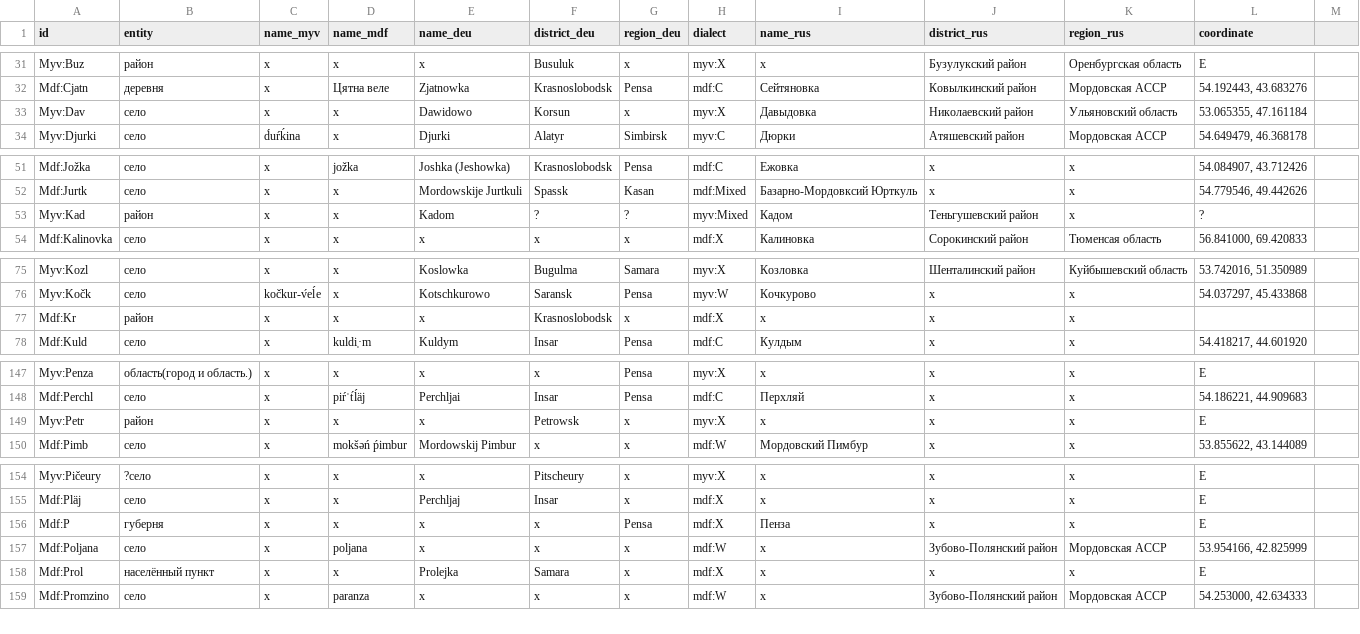
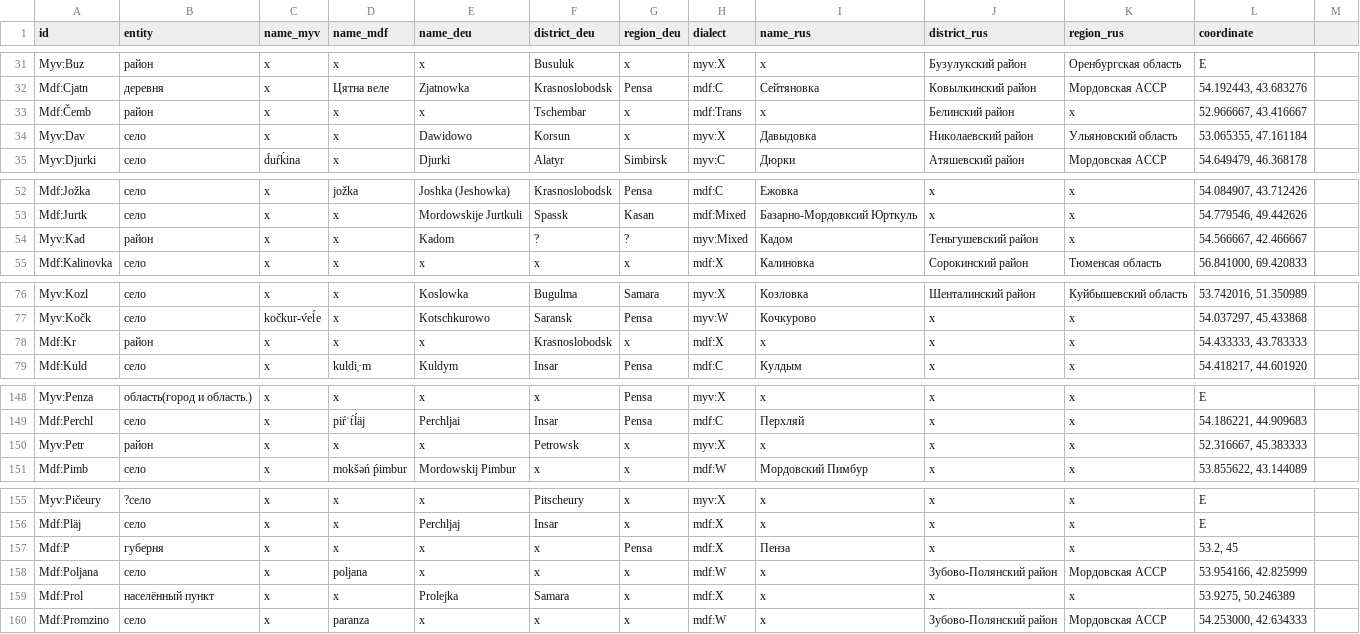
Before and after one commit to rueter/Mordvin-Varieties, a CSV file: PMW_locale_01a.csv, drawn as a sheet; only a part is shown, gaps mark what is left out.

Commit message:
Update PMW_locale_01a.csv

```diff
--- a/PMW_locale_01a.csv
+++ b/PMW_locale_01a.csv
@@ -32,2 +32,3 @@ Myv:Buz,район,x,x,x,Busuluk,x,myv:X,x,Бузулукский район,О
 Mdf:Cjatn,деревня,x,Цятна веле,Zjatnowka,Krasnoslobodsk,Pensa,mdf:C,Сейтяновка,Ковылкинский район,Мордовская АССР,"54.192443, 43.683276"
+Mdf:Čemb,район,x,x,x,Tschembar,x,mdf:Trans,x,Белинский район,x,"52.966667, 43.416667"
 Myv:Dav,село,x,x,Dawidowo,Korsun,x,myv:X,Давыдовка,Николаевский район,Ульяновский область,"53.065355, 47.161184"
@@ -52,3 +53,3 @@ Mdf:Jožka,село,x,jožka,Joshka (Jeshowka),Krasnoslobodsk,Pensa,mdf:C,Ежо
 Mdf:Jurtk,село,x,x,Mordowskije Jurtkuli,Spassk,Kasan,mdf:Mixed,Базарно-Мордовксий Юрткуль,x,x,"54.779546, 49.442626"
-Myv:Kad,район,x,x,Kadom,?,?,myv:Mixed,Кадом,Теньгушевский район,x,?
+Myv:Kad,район,x,x,Kadom,?,?,myv:Mixed,Кадом,Теньгушевский район,x,"54.566667, 42.466667"
 Mdf:Kalinovka,село,x,x,x,x,x,mdf:X,Калиновка,Сорокинский район,Тюменсая область,"56.841000, 69.420833"
@@ -76,3 +77,3 @@ Myv:Kozl,село,x,x,Koslowka,Bugulma,Samara,myv:X,Козловка,Шента
 Myv:Kočk,село,kočkur-v́eĺe,x,Kotschkurowo,Saransk,Pensa,myv:W,Кочкурово,x,x,"54.037297, 45.433868"
-Mdf:Kr,район,x,x,x,Krasnoslobodsk,x,mdf:X,x,x,x,
+Mdf:Kr,район,x,x,x,Krasnoslobodsk,x,mdf:X,x,x,x,"54.433333, 43.783333"
 Mdf:Kuld,село,x,kuldi͔·m,Kuldym,Insar,Pensa,mdf:C,Кулдым,x,x,"54.418217, 44.601920"
@@ -148,3 +149,3 @@ Myv:Penza,область(город и область.),x,x,x,x,Pensa,myv:X,x,x,
 Mdf:Perchl,село,x,piŕʿt́ĺäj,Perchljai,Insar,Pensa,mdf:C,Перхляй,x,x,"54.186221, 44.909683"
-Myv:Petr,район,x,x,x,Petrowsk,x,myv:X,x,x,x,E
+Myv:Petr,район,x,x,x,Petrowsk,x,myv:X,x,x,x,"52.316667, 45.383333"
 Mdf:Pimb,село,x,mokšəń ṕimbur,Mordowskij Pimbur,x,x,mdf:W,Мордовский Пимбур,x,x,"53.855622, 43.144089"
@@ -155,5 +156,5 @@ Myv:Pičeury,?село,x,x,x,Pitscheury,x,myv:X,x,x,x,E
 Mdf:Pläj,село,x,x,Perchljaj,Insar,x,mdf:X,x,x,x,E
-Mdf:P,губерня,x,x,x,x,Pensa,mdf:X,Пенза,x,x,E
+Mdf:P,губерня,x,x,x,x,Pensa,mdf:X,Пенза,x,x,"53.2, 45"
 Mdf:Poljana,село,x,poljana,x,x,x,mdf:W,x,Зубово-Полянский район,Мордовская АССР,"53.954166, 42.825999"
-Mdf:Prol,населённый пункт,x,x,Prolejka,Samara,x,mdf:X,x,x,x,E
+Mdf:Prol,населённый пункт,x,x,Prolejka,Samara,x,mdf:X,x,x,x,"53.9275, 50.246389"
 Mdf:Promzino,село,x,paranza,x,x,x,mdf:W,x,Зубово-Полянский район,Мордовская АССР,"54.253000, 42.634333"
```
